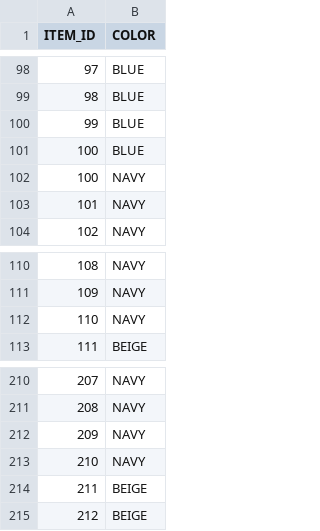
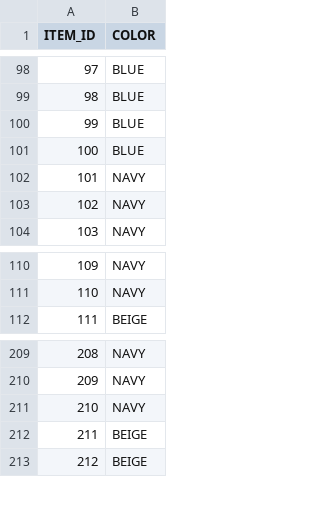
Before and after one commit to woowhoo/personalize_demo, a CSV file: hrnn-cold-item.csv (was hrnn-cold.csv), drawn as a sheet; only a part is shown, gaps mark what is left out; the diff names each change by its address in the sheet, - before the commit and + after, or states it on an @@ line.

```diff
--- a/hrnn-cold.csv
+++ b/hrnn-cold-item.csv
@@ column A (ITEM_ID) renumbered between rows 102 and 211 @@
-row 112: 110 | NAVY
-row 213: 210 | NAVY
```
Also changed, not shown: sims.csv, 4 other files.
